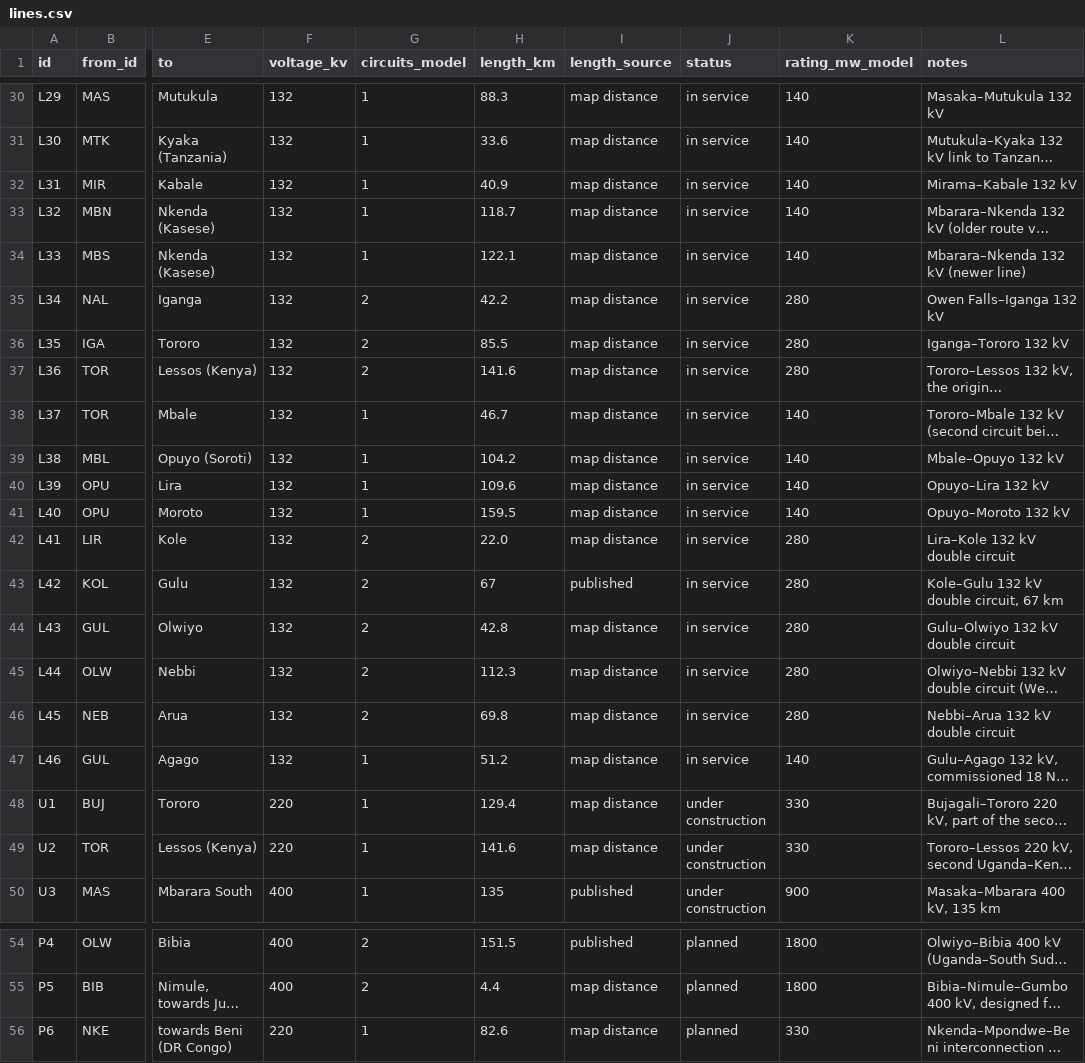
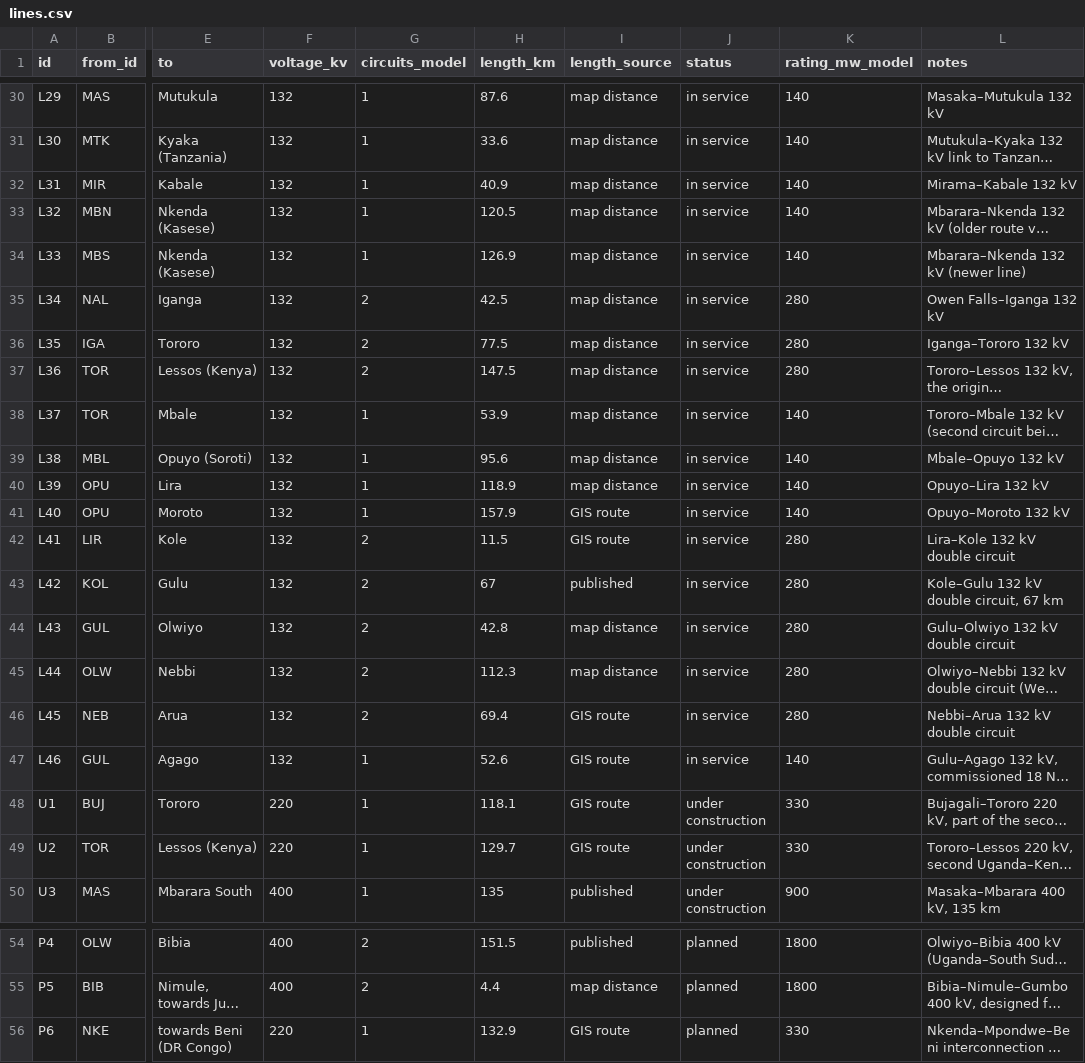
Before and after one commit to Olomo-UMU/uganda-electricity-atlas, a CSV file: data/lines.csv, drawn as a sheet; only a part is shown, gaps mark what is left out; long unchanged cells end in …; the diff covers the shown part only; the diff names each change by its address in the sheet, - before the commit and + after, or states it on an @@ line.

```diff
--- a/data/lines.csv
+++ b/data/lines.csv
-H30 (length_km): 88.3
+H30 (length_km): 87.6
-H33 (length_km): 118.7
+H33 (length_km): 120.5
-H34 (length_km): 122.1
+H34 (length_km): 126.9
-H35 (length_km): 42.2
+H35 (length_km): 42.5
-H36 (length_km): 85.5
+H36 (length_km): 77.5
-H37 (length_km): 141.6
+H37 (length_km): 147.5
-H38 (length_km): 46.7
+H38 (length_km): 53.9
-H39 (length_km): 104.2
+H39 (length_km): 95.6
-H40 (length_km): 109.6
+H40 (length_km): 118.9
-H41 (length_km): 159.5
+H41 (length_km): 157.9
-I41:I42 (length_source): map distance
+I41:I42 (length_source): GIS route
-H42 (length_km): 22.0
+H42 (length_km): 11.5
-H46 (length_km): 69.8
+H46 (length_km): 69.4
-I46:I49 (length_source): map distance
+I46:I49 (length_source): GIS route
-H47 (length_km): 51.2
+H47 (length_km): 52.6
-H48 (length_km): 129.4
+H48 (length_km): 118.1
-H49 (length_km): 141.6
+H49 (length_km): 129.7
-H56 (length_km): 82.6
+H56 (length_km): 132.9
-I56 (length_source): map distance
+I56 (length_source): GIS route
```
Also changed, not shown: 29 edited cells elsewhere in this file, data/model_line_flows.csv, data/model_substation_loads.csv, 10 other files.
